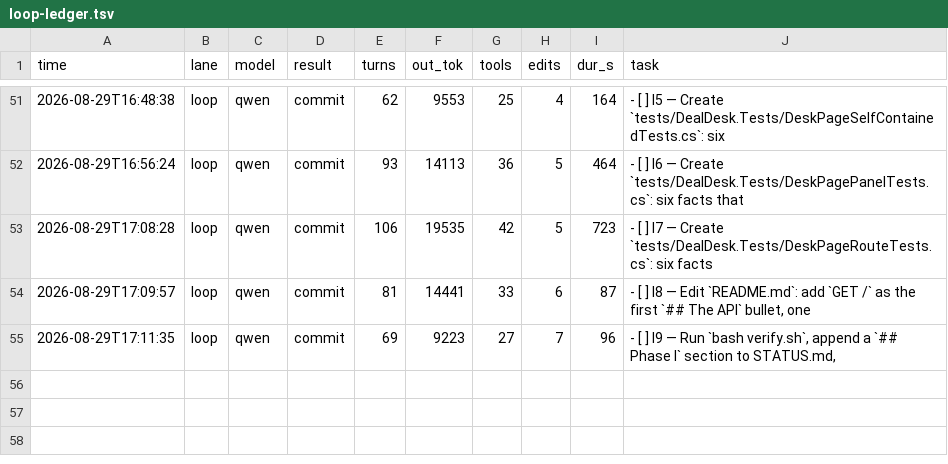
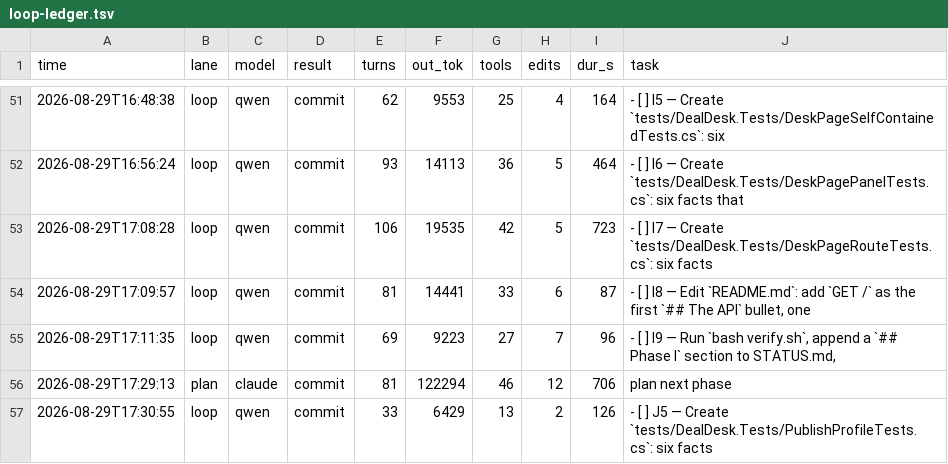
Before and after one commit to HTC-56/dealdesk, a TSV file: loop-ledger.tsv, drawn as a sheet; only a part is shown, gaps mark what is left out; the diff names each change by its address in the sheet, - before the commit and + after, or states it on an @@ line.

Commit message:
chore(loop): sweep-commit stranded work after task: J5 — Create `tests/DealDesk.Tests/PublishProfileTests.cs`: six facts

```diff
--- a/loop-ledger.tsv
+++ b/loop-ledger.tsv
+row 56: 2026-08-29T17:29:13 | plan | claude | commit | 81 | 122294 | 46 | 12 | 706 | plan next phase
+row 57: 2026-08-29T17:30:55 | loop | qwen | commit | 33 | 6429 | 13 | 2 | 126 | - [ ] J5 — Create `tests/DealDesk.Tests/PublishProfileTests.cs`: six facts
```
Also changed, not shown: 1 other file.
